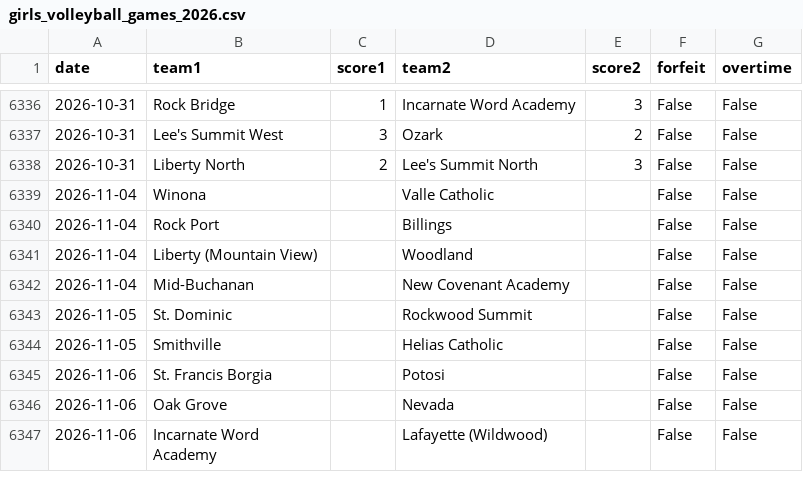
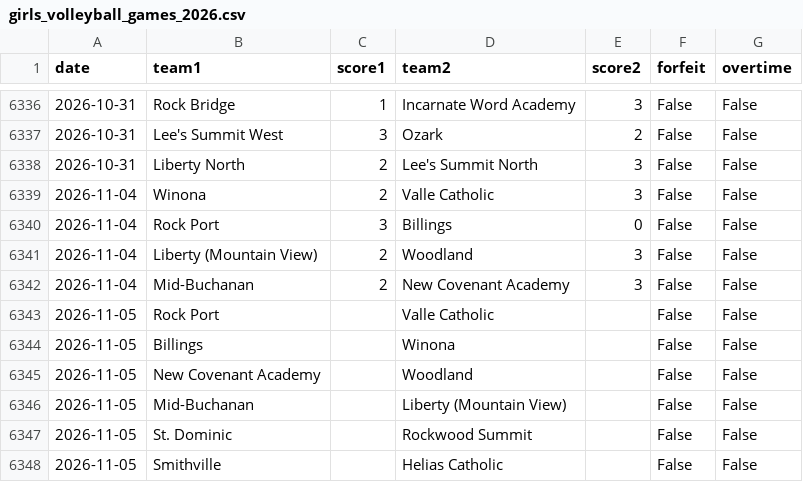
Before and after one commit to AllMOSports/Girls_Volleyball_Ratings_2026, a CSV file: girls_volleyball_games_2026.csv, drawn as a sheet; only a part is shown, gaps mark what is left out; the shorter side is filled out with more unchanged rows.

```diff
--- a/girls_volleyball_games_2026.csv
+++ b/girls_volleyball_games_2026.csv
@@ -6338,6 +6338,10 @@ date,team1,score1,team2,score2,forfeit,overtime
 2026-10-31,Liberty North,2,Lee's Summit North,3,False,False
-2026-11-04,Winona,,Valle Catholic,,False,False
-2026-11-04,Rock Port,,Billings,,False,False
-2026-11-04,Liberty (Mountain View),,Woodland,,False,False
-2026-11-04,Mid-Buchanan,,New Covenant Academy,,False,False
+2026-11-04,Winona,2,Valle Catholic,3,False,False
+2026-11-04,Rock Port,3,Billings,0,False,False
+2026-11-04,Liberty (Mountain View),2,Woodland,3,False,False
+2026-11-04,Mid-Buchanan,2,New Covenant Academy,3,False,False
+2026-11-05,Rock Port,,Valle Catholic,,False,False
+2026-11-05,Billings,,Winona,,False,False
+2026-11-05,New Covenant Academy,,Woodland,,False,False
+2026-11-05,Mid-Buchanan,,Liberty (Mountain View),,False,False
 2026-11-05,St. Dominic,,Rockwood Summit,,False,False
```
Also changed, not shown: girls_volleyball_games_2026_all.csv, girls_volleyball_missing_scores_2026.csv, 27 other files.
